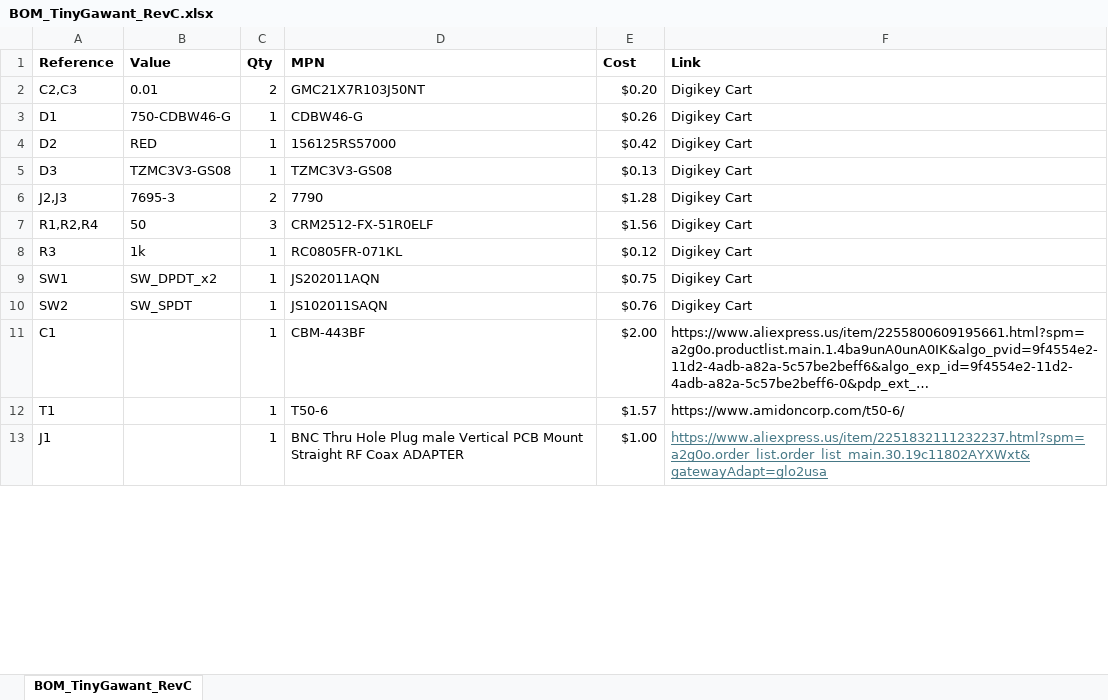
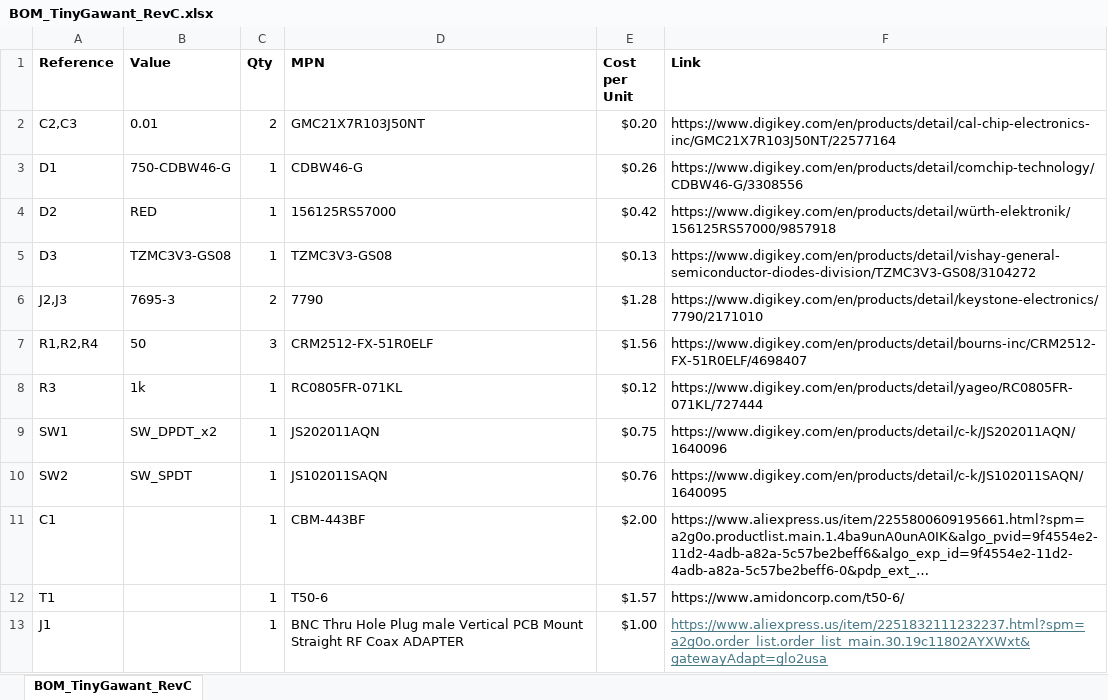
Before and after one commit to N6ARA/TinyGawant, an Excel workbook: BOM/BOM_TinyGawant_RevC.xlsx, sheet BOM_TinyGawant_RevC, drawn as a sheet; only a part is shown; long unchanged cells end in …; values as stored, in another font and other column widths than the file's, no borders; the diff covers the shown part only; the diff names each change by its address in the sheet, - before the commit and + after, or states it on an @@ line.

```diff
--- a/BOM/BOM_TinyGawant_RevC.xlsx (sheet BOM_TinyGawant_RevC)
+++ b/BOM/BOM_TinyGawant_RevC.xlsx (sheet BOM_TinyGawant_RevC)
-E1: Cost
+E1: Cost per Unit
-F2 (Link): Digikey Cart
+F2 (Link): https://www.digikey.com/en/products/detail/cal-chip-electronics-inc/GMC21X7R103J50NT/22577164
-F3 (Link): Digikey Cart
+F3 (Link): https://www.digikey.com/en/products/detail/comchip-technology/CDBW46-G/3308556
-F4 (Link): Digikey Cart
+F4 (Link): https://www.digikey.com/en/products/detail/würth-elektronik/156125RS57000/9857918
-F5 (Link): Digikey Cart
+F5 (Link): https://www.digikey.com/en/products/detail/vishay-general-semiconductor-diodes-division/TZMC3V3-GS08/3104272
-F6 (Link): Digikey Cart
+F6 (Link): https://www.digikey.com/en/products/detail/keystone-electronics/7790/2171010
-F7 (Link): Digikey Cart
+F7 (Link): https://www.digikey.com/en/products/detail/bourns-inc/CRM2512-FX-51R0ELF/4698407
-F8 (Link): Digikey Cart
+F8 (Link): https://www.digikey.com/en/products/detail/yageo/RC0805FR-071KL/727444
-F9 (Link): Digikey Cart
+F9 (Link): https://www.digikey.com/en/products/detail/c-k/JS202011AQN/1640096
-F10 (Link): Digikey Cart
+F10 (Link): https://www.digikey.com/en/products/detail/c-k/JS102011SAQN/1640095
```
Also changed, not shown: 3 added rows, 3 removed rows and 3 edited cells elsewhere in this sheet, 1 other file.
